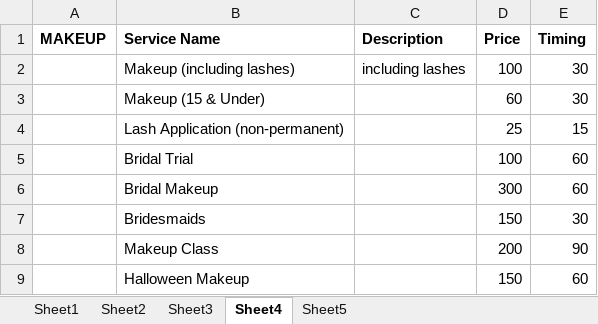
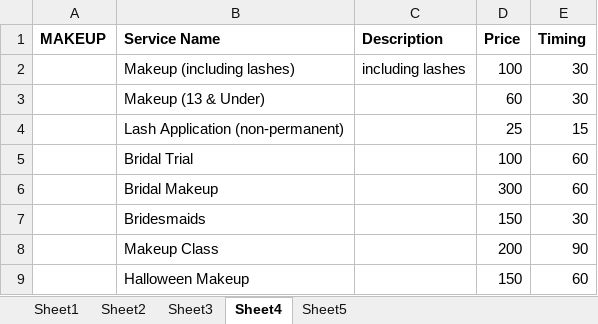
Before and after one commit to aykae/monasmakerie, an Excel workbook: spreadsheets/pricing.xlsx, sheet Sheet4, drawn as a sheet; values as stored, in another font and other column widths than the file's, no borders; the diff names each change by its address in the sheet, - before the commit and + after, or states it on an @@ line.

Commit message:
makeup 13 edit

```diff
--- a/spreadsheets/pricing.xlsx (sheet Sheet4)
+++ b/spreadsheets/pricing.xlsx (sheet Sheet4)
-B3 (Service Name): Makeup (15 & Under)
+B3 (Service Name): Makeup (13 & Under)
```
Also changed, not shown: 1 other file.
